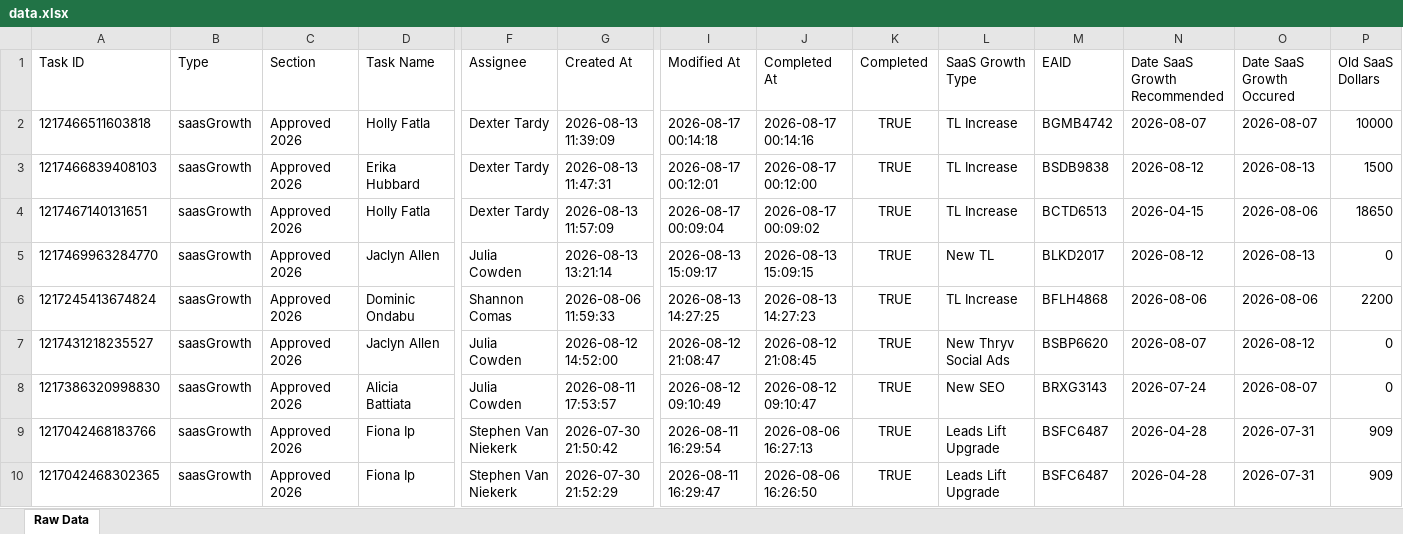
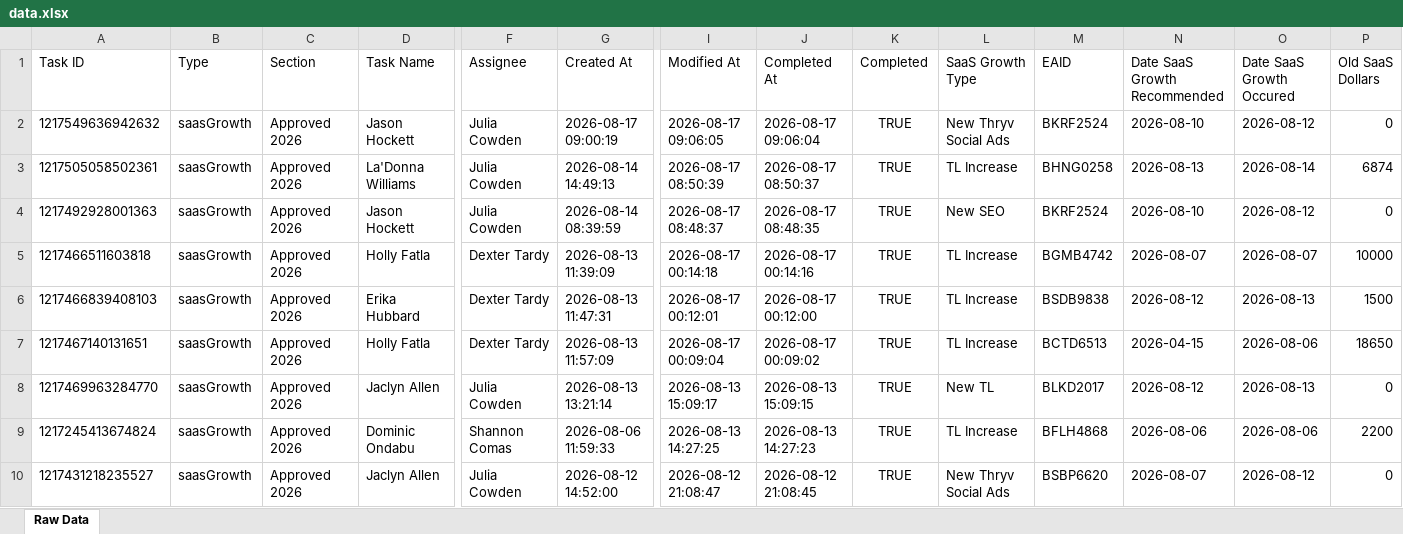
Before and after one commit to timramosthryv/saas-growth-dashboard, an Excel workbook: data.xlsx, sheet Raw Data, drawn as a sheet; only a part is shown, gaps mark what is left out; the shorter side is filled out with more unchanged rows; values as stored, in another font and other column widths than the file's, no borders; rows hold the shown columns only; the diff names each change by its address in the sheet, - before the commit and + after, or states it on an @@ line.

```diff
--- a/data.xlsx (sheet Raw Data)
+++ b/data.xlsx (sheet Raw Data)
+row 2: 1217549636942632 | saasGrowth | Approved 2026 | Jason Hockett | Julia Cowden | 2026-08-17 09:00:19 | 2026-08-17 09:06:05 | 2026-08-17 09:06:04 | TRUE | New Thryv Social Ads | BKRF2524 | 2026-08-10 | 2026-08-12 | 0
+row 3: 1217505058502361 | saasGrowth | Approved 2026 | La'Donna Williams | Julia Cowden | 2026-08-14 14:49:13 | 2026-08-17 08:50:39 | 2026-08-17 08:50:37 | TRUE | TL Increase | BHNG0258 | 2026-08-13 | 2026-08-14 | 6874
+row 4: 1217492928001363 | saasGrowth | Approved 2026 | Jason Hockett | Julia Cowden | 2026-08-14 08:39:59 | 2026-08-17 08:48:37 | 2026-08-17 08:48:35 | TRUE | New SEO | BKRF2524 | 2026-08-10 | 2026-08-12 | 0
```
Also changed, not shown: 1 other file.
